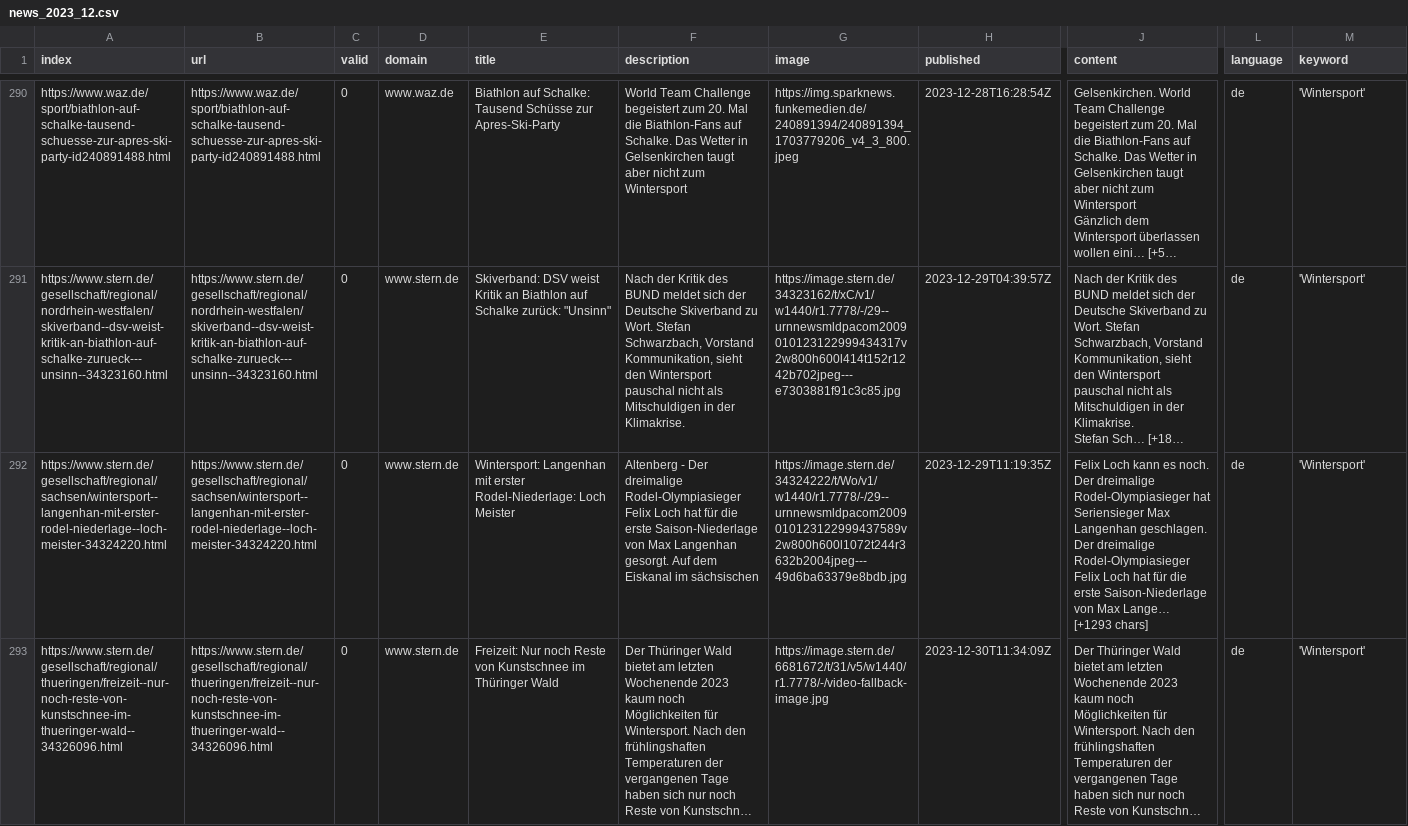
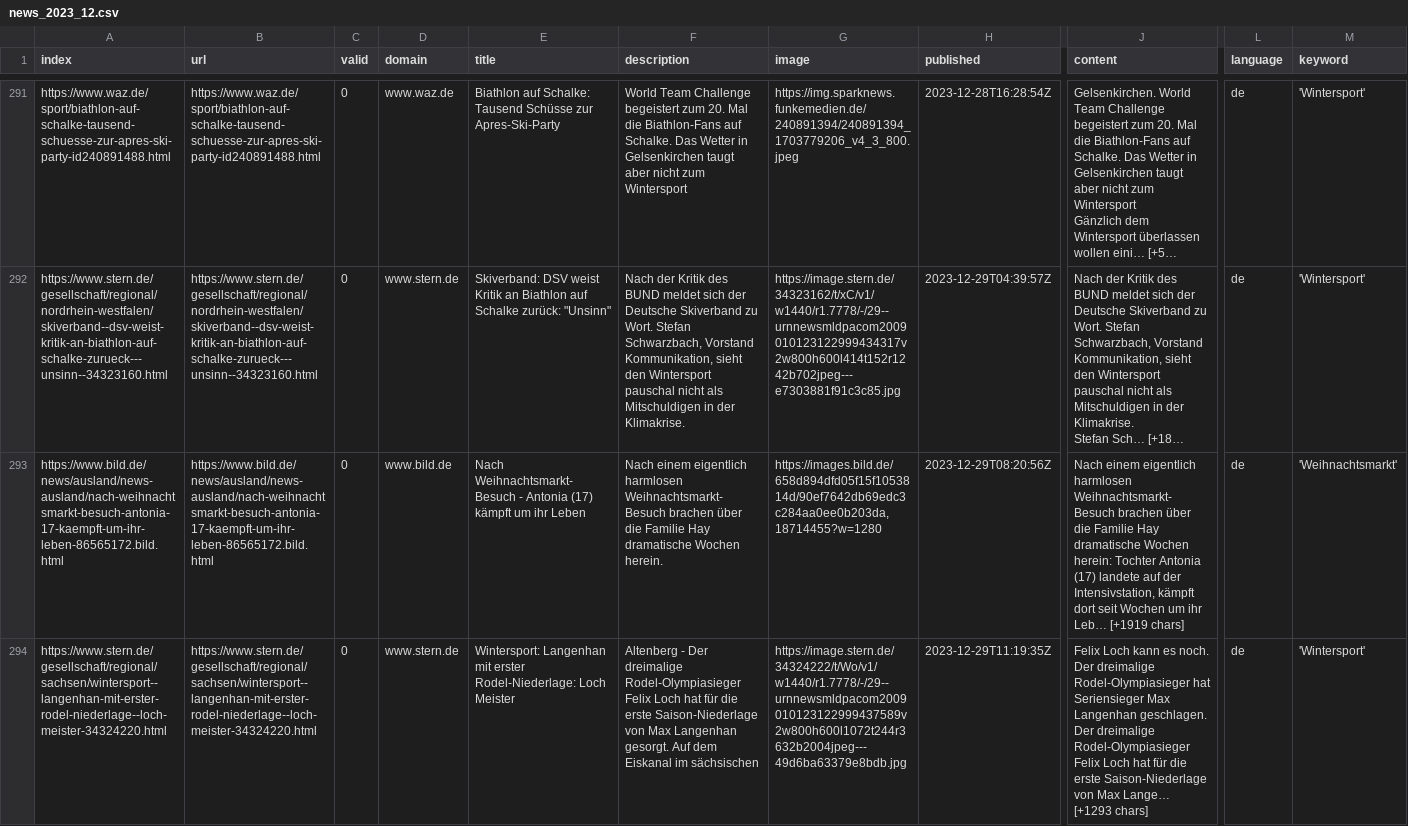
Before and after one commit to hb219-news/winterIsComing2, a CSV file: csv/news_2023_12.csv, drawn as a sheet; only a part is shown, gaps mark what is left out; the shorter side is filled out with more unchanged rows; long unchanged cells end in …; rows hold the shown columns only; the diff covers the shown part only; the diff names each change by its address in the sheet, - before the commit and + after, or states it on an @@ line.

```diff
--- a/csv/news_2023_12.csv
+++ b/csv/news_2023_12.csv
+row 293: https://www.bild.de/news/ausland/news-ausland/nach-weihnachtsmarkt-besuch-antonia-17-kaempft-um-ihr-leben-86565172.bild.html | https://www.bild.de/news/ausland/news-ausland/nach-weihnachtsmarkt-besuch-antonia-17-kaempft-um-ihr-leben-86565172.bild.html | 0 | www.bild.de | Nach Weihnachtsmarkt-Besuch - Antonia (17) kämpft um ihr Leben | Nach einem eigentlich harmlosen Weihnachtsmarkt-Besuch brachen über die Familie Hay dramatische Wochen herein. | https://images.bild.de/658d894dfd05f15f1053814d/90ef7642db69edc3c284aa0ee0b203da,18714455?w=1280 | 2023-12-29T08:20:56Z | Nach einem eigentlich harmlosen Weihnachtsmarkt-Besuch brachen über die Familie Hay dramatische Wochen herein: Tochter Antonia (17) landete auf der Intensivstation, kämpft dort seit Wochen um ihr Leb… [+1919 chars] | de | 'Weihnachtsmarkt'
```
Also changed, not shown: 2 added rows elsewhere in this file, keywords.csv.
